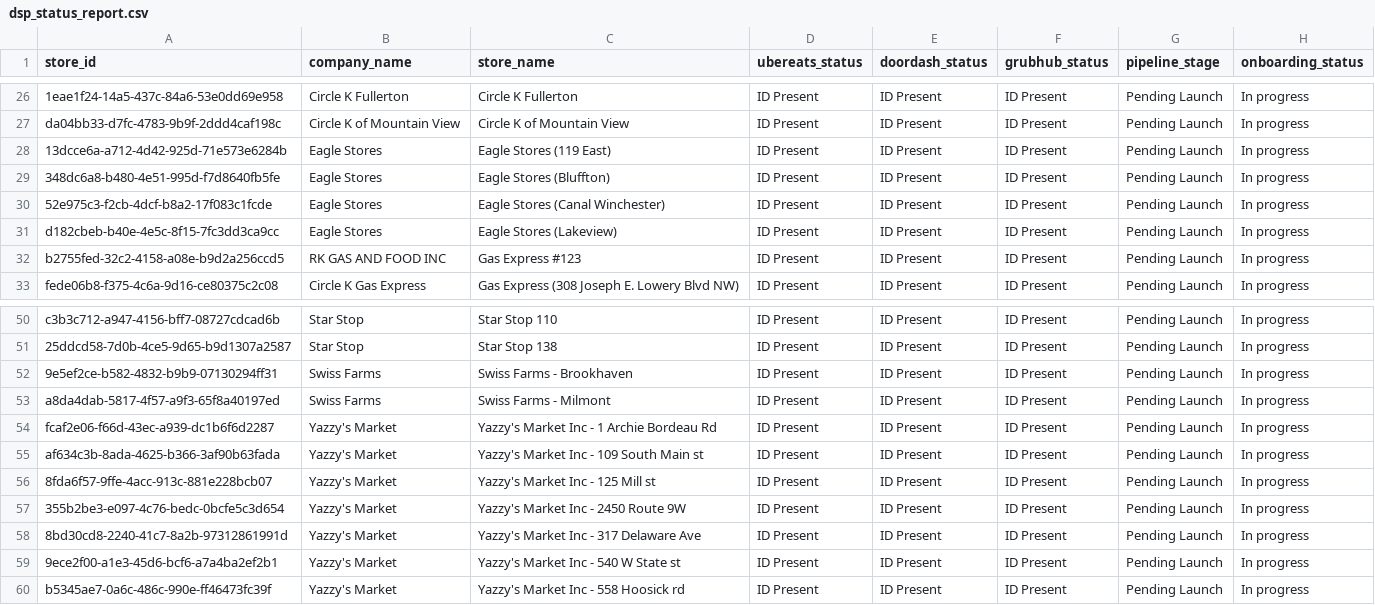
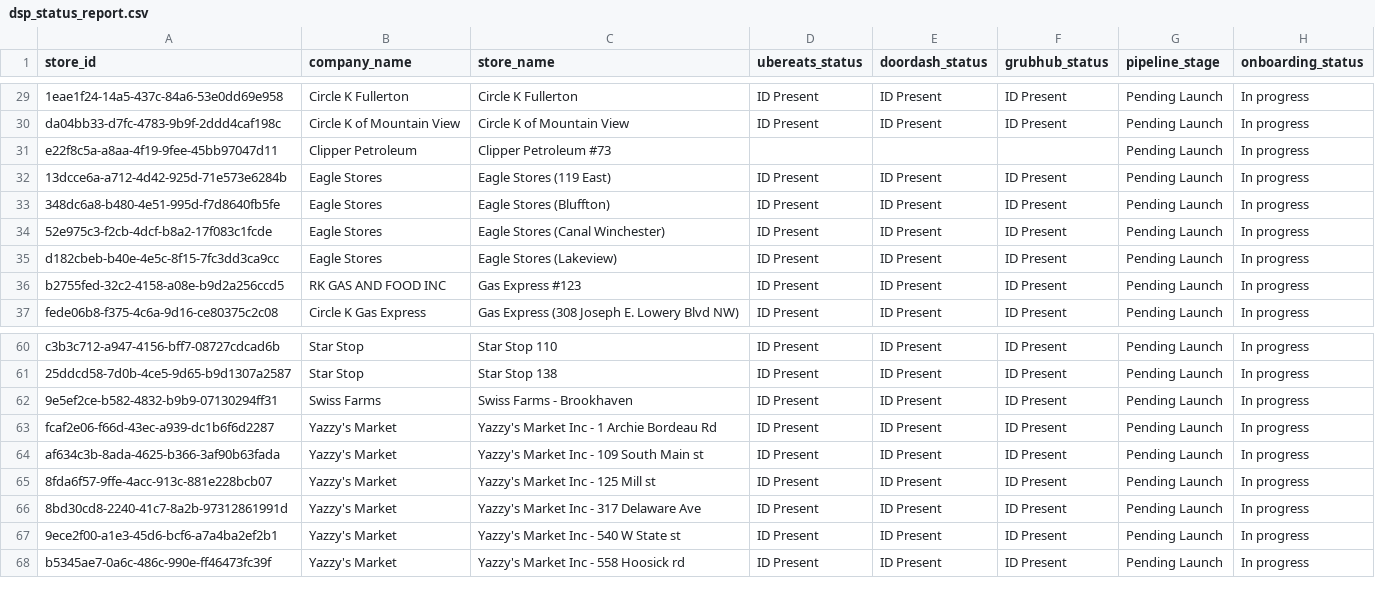
Before and after one commit to bradbishop1978/dsp-id-tracker, a CSV file: dsp_status_report.csv, drawn as a sheet; only a part is shown, gaps mark what is left out; removed rows and columns are numbered as before the commit, all else as after; the diff covers the shown part only; the diff names each change by its address in the sheet, - before the commit and + after, or states it on an @@ line.

```diff
--- a/dsp_status_report.csv
+++ b/dsp_status_report.csv
+row 31: e22f8c5a-a8aa-4f19-9fee-45bb97047d11 | Clipper Petroleum | Clipper Petroleum #73 |  |  |  | Pending Launch | In progress
-row 53: a8da4dab-5817-4f57-a9f3-65f8a40197ed | Swiss Farms | Swiss Farms - Milmont | ID Present | ID Present | ID Present | Pending Launch | In progress
-row 57: 355b2be3-e097-4c76-bedc-0bcfe5c3d654 | Yazzy's Market | Yazzy's Market Inc - 2450 Route 9W | ID Present | ID Present | ID Present | Pending Launch | In progress
```
Also changed, not shown: 11 added rows and 2 removed rows elsewhere in this file.
